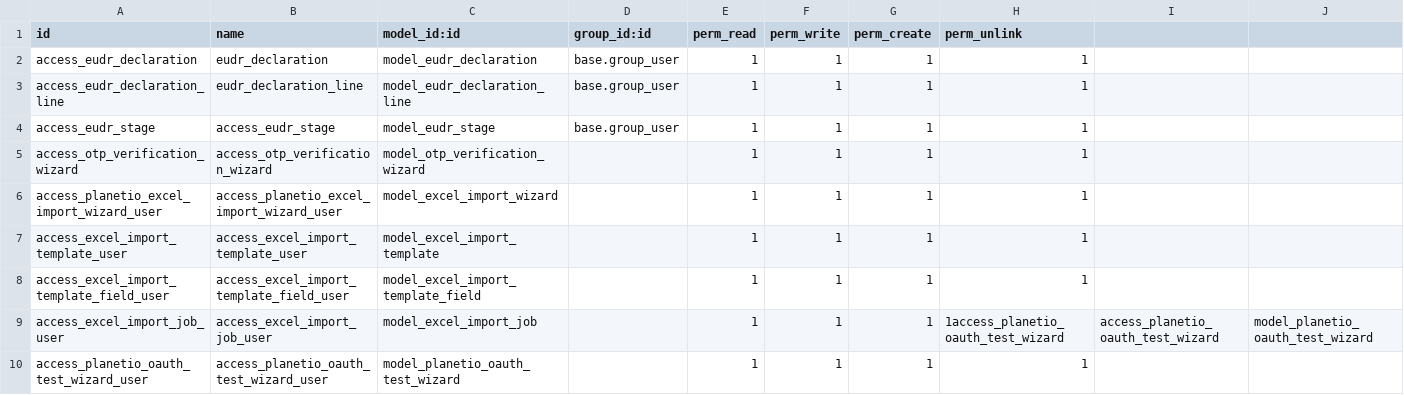
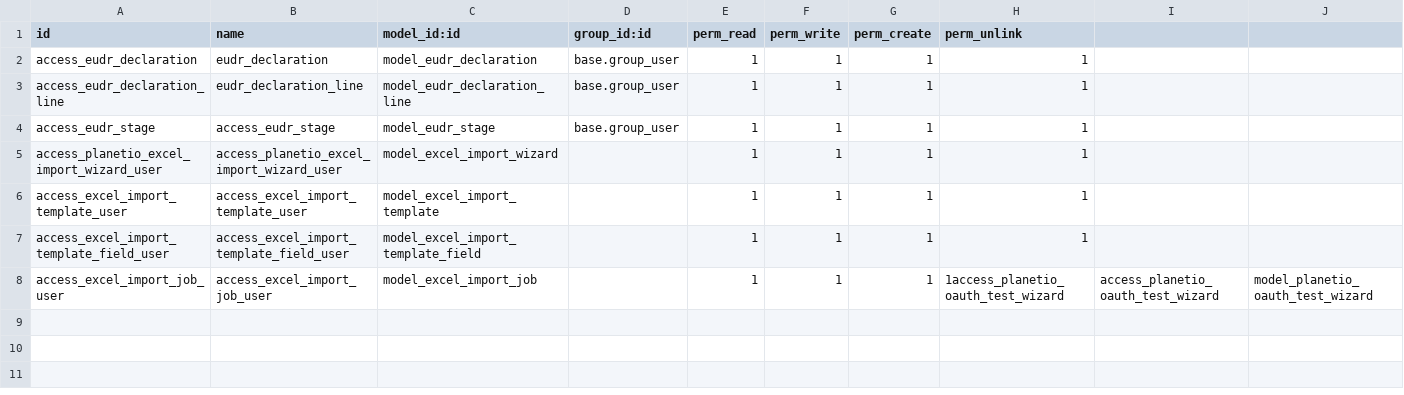
Before and after one commit to Rohzen/planetio_local, a CSV file: planetio/security/ir.model.access.csv, drawn as a sheet; only a part is shown; rows hold the shown columns only; the diff names each change by its address in the sheet, - before the commit and + after, or states it on an @@ line.

```diff
--- a/planetio/security/ir.model.access.csv
+++ b/planetio/security/ir.model.access.csv
-row 5: access_otp_verification_wizard | access_otp_verification_wizard | model_otp_verification_wizard |  | 1 | 1 | 1 | 1
-row 10: access_planetio_oauth_test_wizard_user | access_planetio_oauth_test_wizard_user | model_planetio_oauth_test_wizard |  | 1 | 1 | 1 | 1
```
Also changed, not shown: 10 other files.
